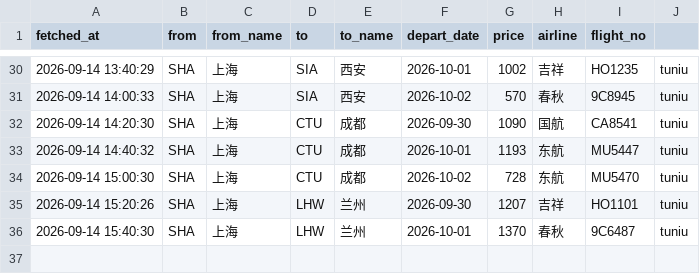
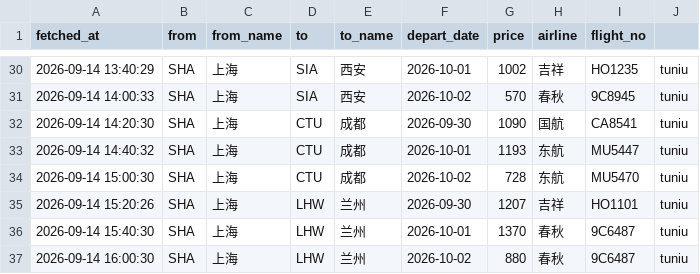
Before and after one commit to snymb233/jipiao-monitor, a CSV file: data/prices.csv, drawn as a sheet; only a part is shown, gaps mark what is left out.

```diff
--- a/data/prices.csv
+++ b/data/prices.csv
@@ -36 +36,2 @@ fetched_at,from,from_name,to,to_name,depart_date,price,airline,flight_no
 2026-09-14 15:40:30,SHA,上海,LHW,兰州,2026-10-01,1370,春秋,9C6487,tuniu
+2026-09-14 16:00:30,SHA,上海,LHW,兰州,2026-10-02,880,春秋,9C6487,tuniu
```
Also changed, not shown: 2 other files.
